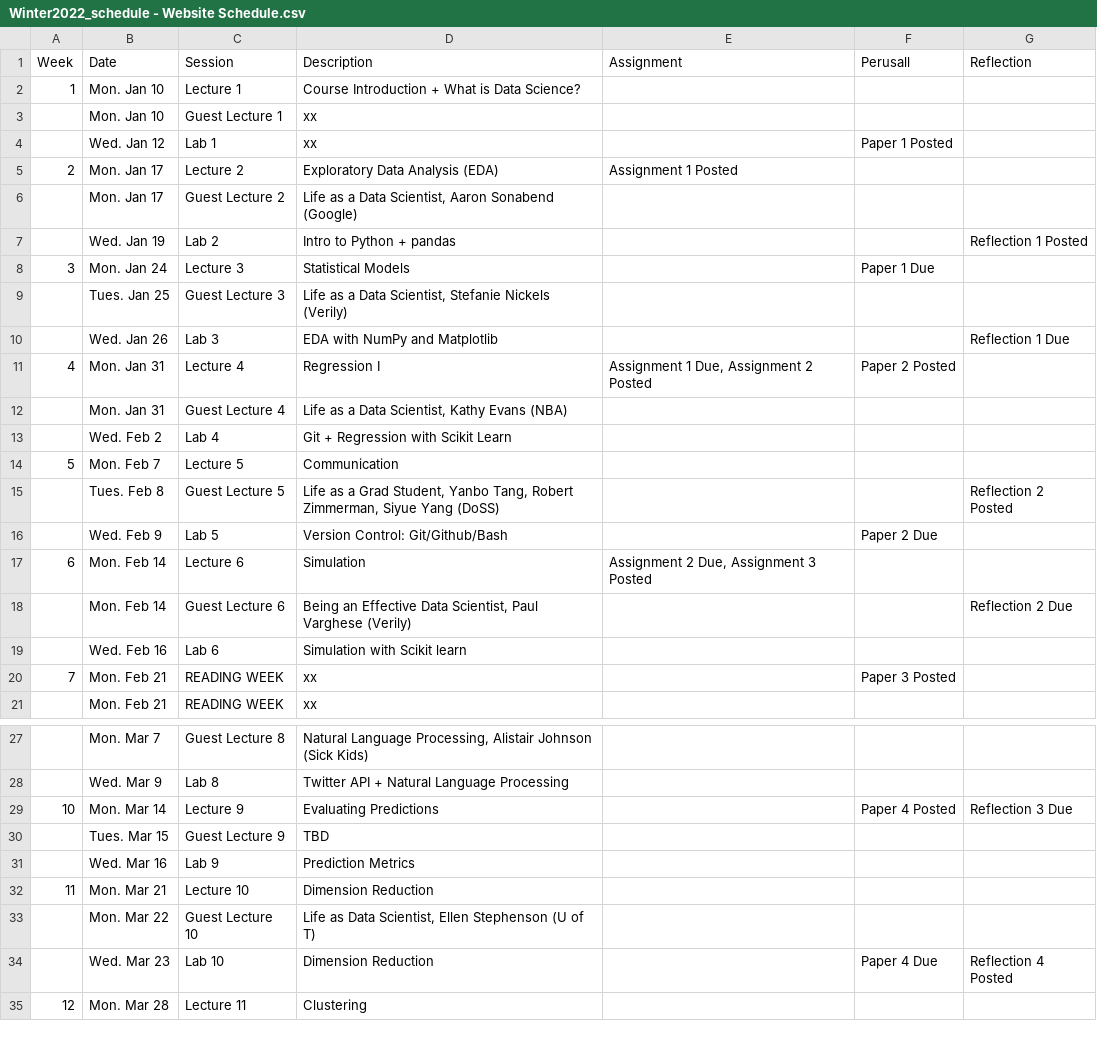
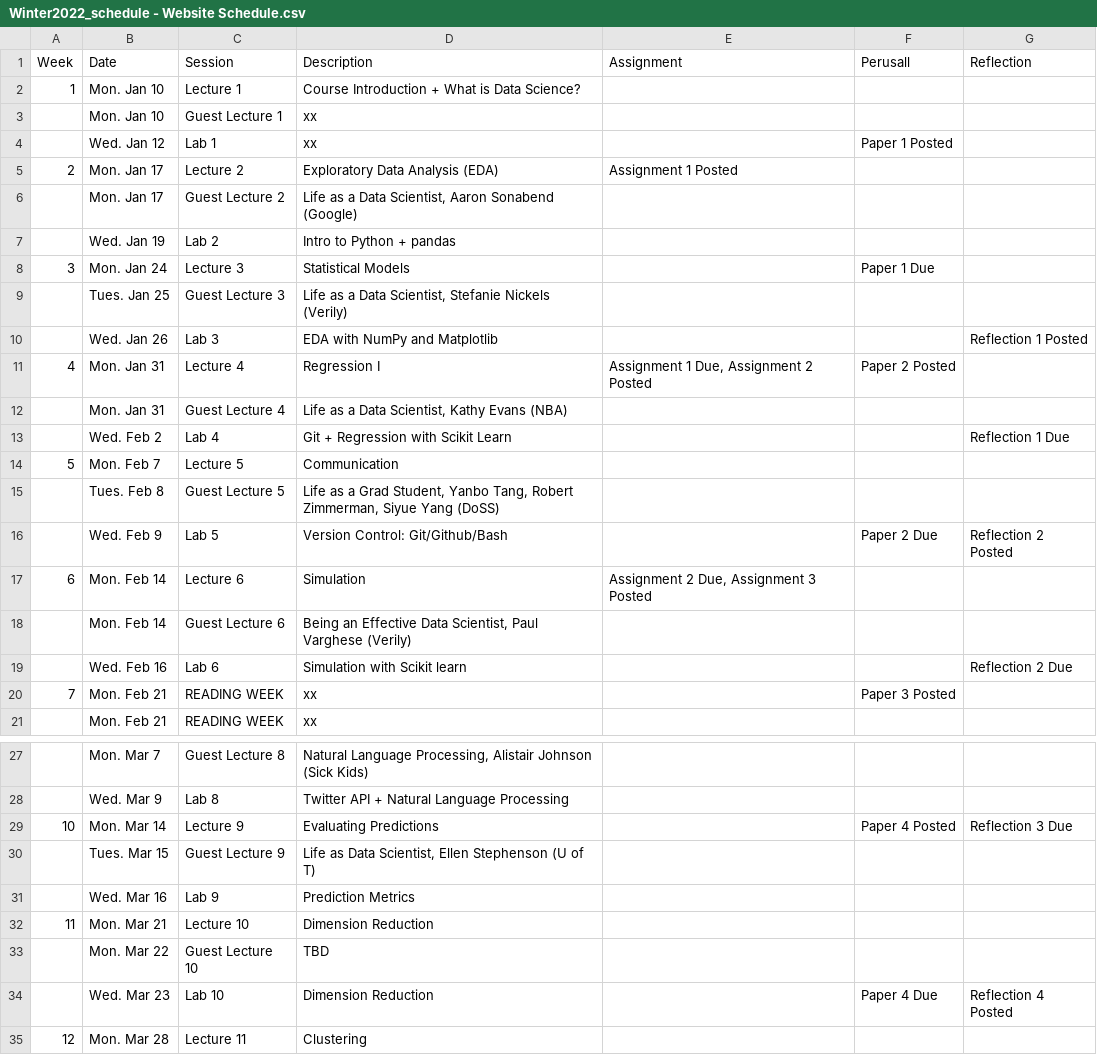
Before and after one commit to JSC270/JSC270.github.io, a CSV file: Winter2022_schedule - Website Schedule.csv, drawn as a sheet; only a part is shown, gaps mark what is left out; the diff names each change by its address in the sheet, - before the commit and + after, or states it on an @@ line.

Commit message:
Update schedule.

```diff
--- a/Winter2022_schedule - Website Schedule.csv
+++ b/Winter2022_schedule - Website Schedule.csv
-G7 (Reflection): Reflection 1 Posted
+G7 (Reflection): (empty)
-G10 (Reflection): Reflection 1 Due
+G10 (Reflection): Reflection 1 Posted
-G13 (Reflection): (empty)
+G13 (Reflection): Reflection 1 Due
-G15 (Reflection): Reflection 2 Posted
+G15 (Reflection): (empty)
-G16 (Reflection): (empty)
+G16 (Reflection): Reflection 2 Posted
-G18 (Reflection): Reflection 2 Due
+G18 (Reflection): (empty)
-G19 (Reflection): (empty)
+G19 (Reflection): Reflection 2 Due
-D30 (Description): TBD
+D30 (Description): Life as Data Scientist, Ellen Stephenson (U of T)
-D33 (Description): Life as Data Scientist, Ellen Stephenson (U of T)
+D33 (Description): TBD
```
Also changed, not shown: 2 other files.
